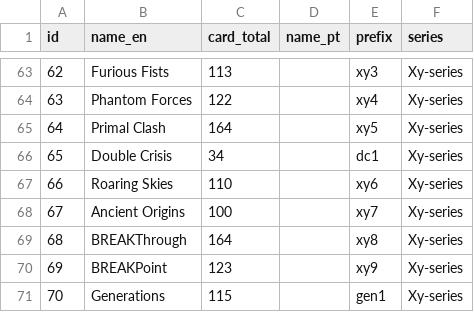
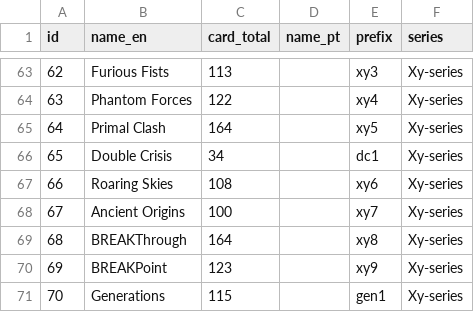
Before and after one commit to jessicams91/planalto-indigo, a CSV file: db/expansions.csv, drawn as a sheet; only a part is shown, gaps mark what is left out.

```diff
--- a/db/expansions.csv
+++ b/db/expansions.csv
@@ -66,3 +66,3 @@ id,name_en,card_total,name_pt,prefix,series
 65,Double Crisis,34,,dc1,Xy-series
-66,Roaring Skies,110,,xy6,Xy-series
+66,Roaring Skies,108,,xy6,Xy-series
 67,Ancient Origins,100,,xy7,Xy-series
```
Also changed, not shown: 4 other files.
